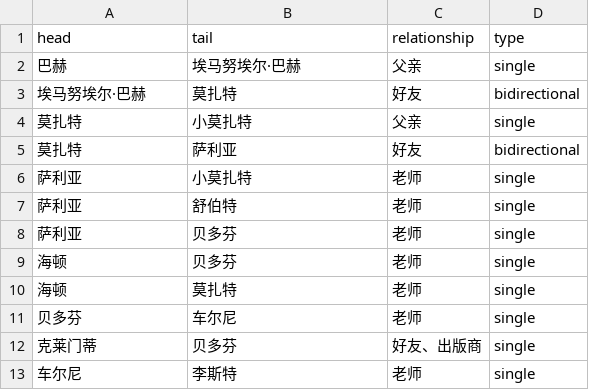
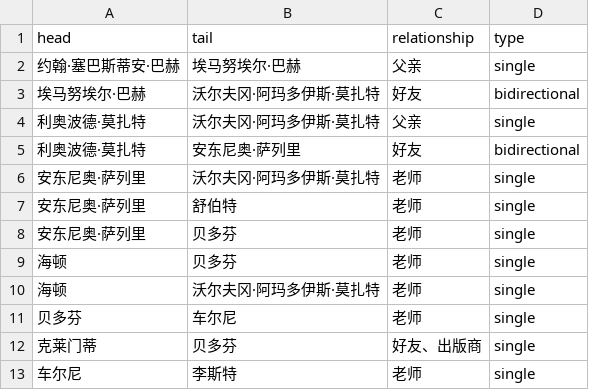
Before and after one commit to water-00/internship-traning, a CSV file: musicians_relationships.csv, drawn as a sheet; only a part is shown.

Commit message:
update

```diff
--- a/musicians_relationships.csv
+++ b/musicians_relationships.csv
@@ -1,11 +1,11 @@
 head,tail,relationship,type
-巴赫,埃马努埃尔·巴赫,父亲,single
-埃马努埃尔·巴赫,莫扎特,好友,bidirectional
-莫扎特,小莫扎特,父亲,single
-莫扎特,萨利亚,好友,bidirectional
-萨利亚,小莫扎特,老师,single
-萨利亚,舒伯特,老师,single
-萨利亚,贝多芬,老师,single
+约翰·塞巴斯蒂安·巴赫,埃马努埃尔·巴赫,父亲,single
+埃马努埃尔·巴赫,沃尔夫冈·阿玛多伊斯·莫扎特,好友,bidirectional
+利奥波德·莫扎特,沃尔夫冈·阿玛多伊斯·莫扎特,父亲,single
+利奥波德·莫扎特,安东尼奥·萨列里,好友,bidirectional
+安东尼奥·萨列里,沃尔夫冈·阿玛多伊斯·莫扎特,老师,single
+安东尼奥·萨列里,舒伯特,老师,single
+安东尼奥·萨列里,贝多芬,老师,single
 海顿,贝多芬,老师,single
-海顿,莫扎特,老师,single
+海顿,沃尔夫冈·阿玛多伊斯·莫扎特,老师,single
 贝多芬,车尔尼,老师,single
```
